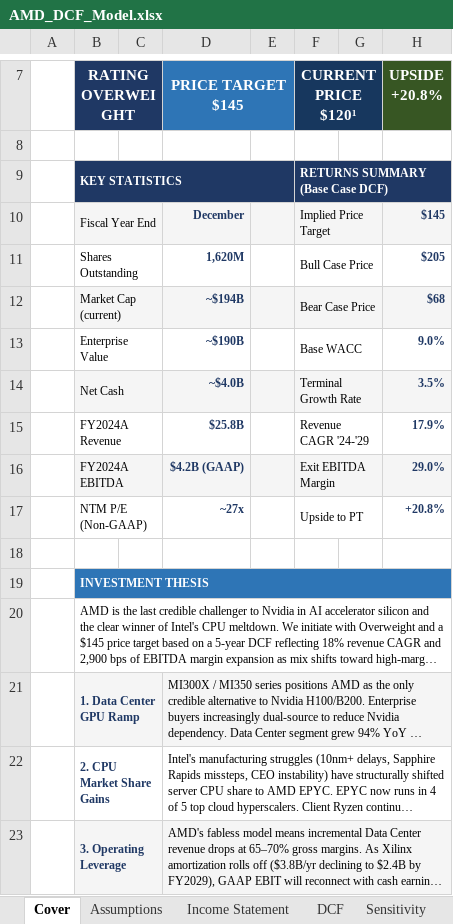
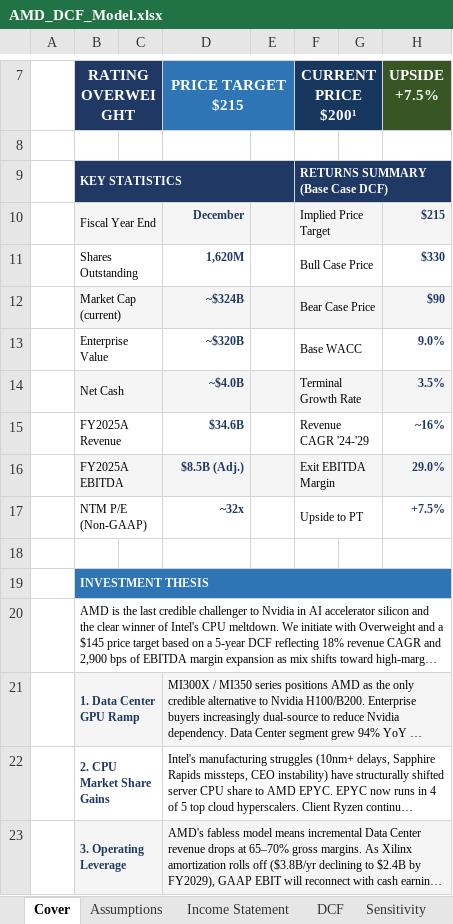
Before and after one commit to Azyo1/financial-modeling-portfolio, an Excel workbook: amd-dcf/AMD_DCF_Model.xlsx, sheet Cover, drawn as a sheet; only a part is shown, gaps mark what is left out; long unchanged cells end in …; values as stored, in another font and other column widths than the file's, no borders; removed rows and columns are numbered as before the commit, all else as after; ↵ is a line break in a cell; the diff names each change by its address in the sheet, - before the commit and + after, or states it on an @@ line.

```diff
--- a/amd-dcf/AMD_DCF_Model.xlsx (sheet Cover)
+++ b/amd-dcf/AMD_DCF_Model.xlsx (sheet Cover)
-D7: PRICE TARGET ↵ $145
+D7: PRICE TARGET ↵ $215
-F7: CURRENT PRICE ↵ $120¹
+F7: CURRENT PRICE ↵ $200¹
-H7: UPSIDE ↵ +20.8%
+H7: UPSIDE ↵ +7.5%
-H10 (UPSIDE +7.5%): $145
+H10 (UPSIDE +7.5%): $215
-H11 (UPSIDE +7.5%): $205
+H11 (UPSIDE +7.5%): $330
-D12 (PRICE TARGET $215): ~$194B
+D12 (PRICE TARGET $215): ~$324B
-H12 (UPSIDE +7.5%): $68
+H12 (UPSIDE +7.5%): $90
-D13 (PRICE TARGET $215): ~$190B
+D13 (PRICE TARGET $215): ~$320B
-row 15:  | FY2024A Revenue |  | $25.8B |  | Revenue CAGR '24-'29 |  | 17.9%
+row 15:  | FY2025A Revenue |  | $34.6B |  | Revenue CAGR '24-'29 |  | ~16%
-B16 (RATING OVERWEIGHT): FY2024A EBITDA
+B16 (RATING OVERWEIGHT): FY2025A EBITDA
-D16 (PRICE TARGET $215): $4.2B (GAAP)
+D16 (PRICE TARGET $215): $8.5B (Adj.)
-D17 (PRICE TARGET $215): ~27x
+D17 (PRICE TARGET $215): ~32x
-H17 (UPSIDE +7.5%): +20.8%
+H17 (UPSIDE +7.5%): +7.5%
```
Also changed, not shown: sheet Assumptions, sheet Income Statement, sheet Sensitivity, sheet DCF, dks-lbo/DKS_LBO_Model.xlsx, 7 other files.
